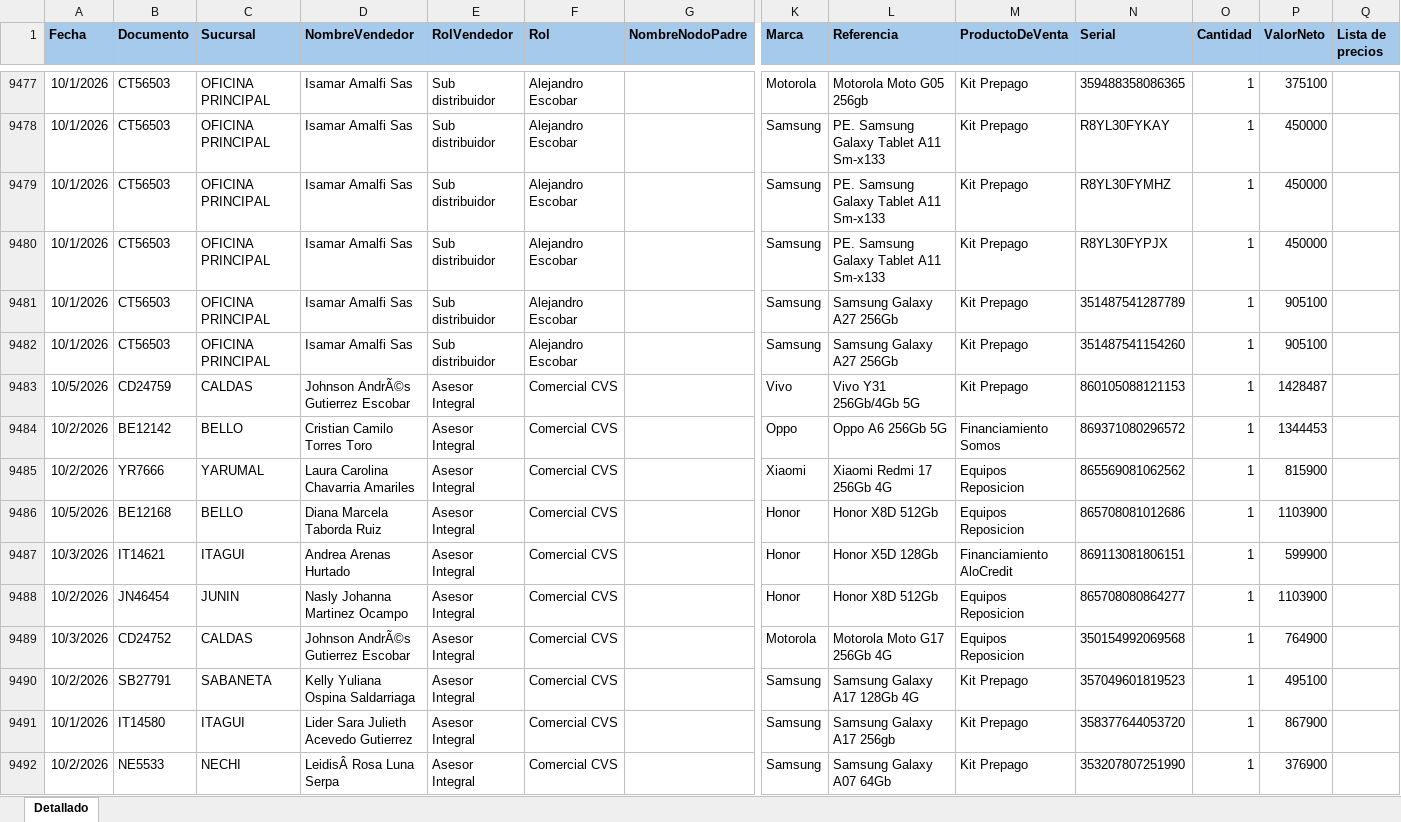
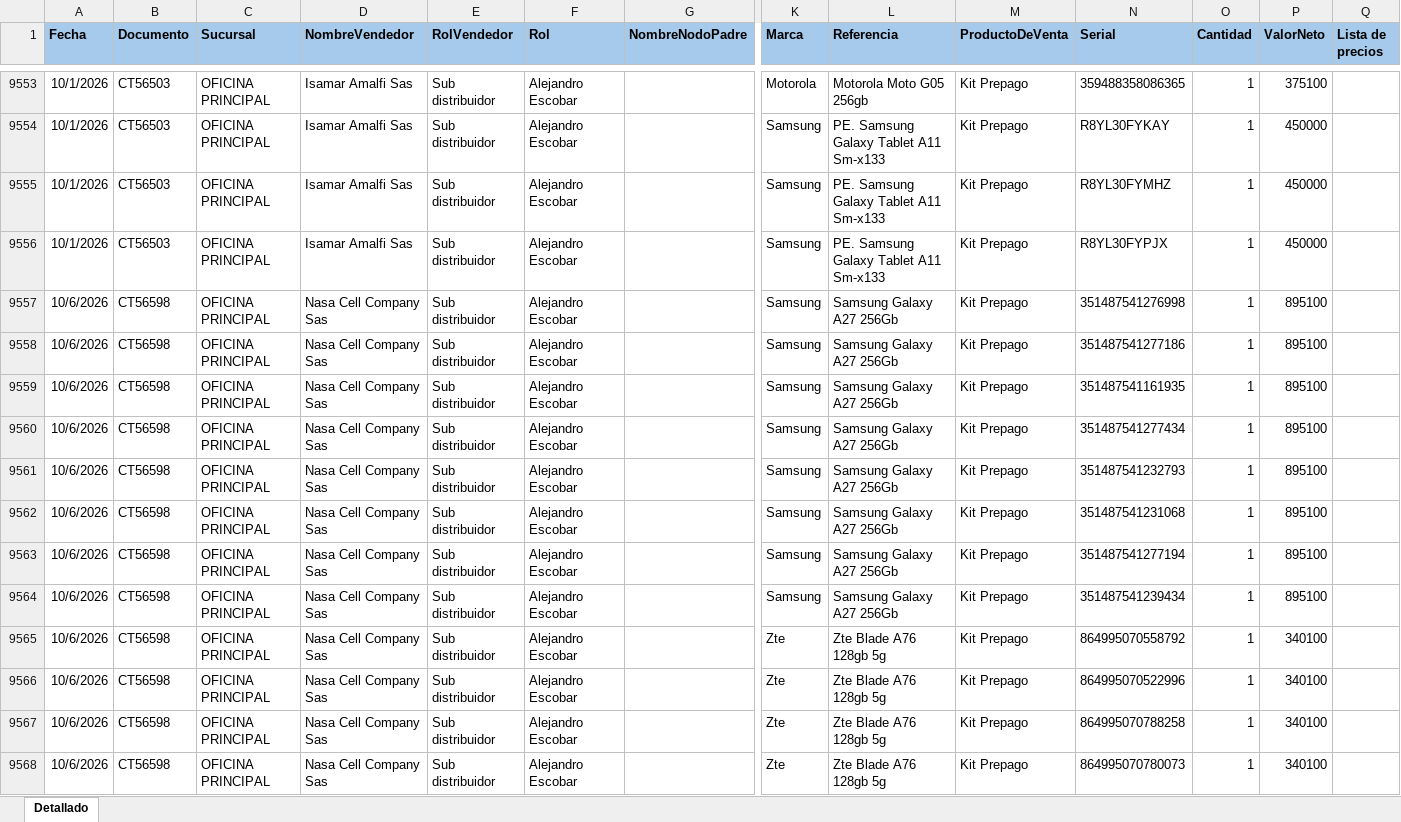
Before and after one commit to Paolam1903/EQUIPOS, an Excel workbook: ventas.xlsx, sheet Detallado, drawn as a sheet; only a part is shown, gaps mark what is left out; the shorter side is filled out with more unchanged rows; values as stored, in another font and other column widths than the file's, no borders; conditional formats not drawn; addresses are those after the commit; rows hold the shown columns only; the diff covers the shown part only; the diff names each change by its address in the sheet, - before the commit and + after, or states it on an @@ line.

```diff
--- a/ventas.xlsx (sheet Detallado)
+++ b/ventas.xlsx (sheet Detallado)
-A9557:A9558 (Fecha): 10/1/2026
+A9557:A9558 (Fecha): 10/6/2026
-B9557:B9558 (Documento): CT56503
+B9557:B9558 (Documento): CT56598
-D9557:D9558 (NombreVendedor): Isamar Amalfi Sas
+D9557:D9558 (NombreVendedor): Nasa Cell Company Sas
-N9557 (Serial): 351487541287789
+N9557 (Serial): 351487541276998
-P9557:P9558 (ValorNeto): 905100
+P9557:P9558 (ValorNeto): 895100
-N9558 (Serial): 351487541154260
+N9558 (Serial): 351487541277186
+row 9559: 10/6/2026 | CT56598 | OFICINA PRINCIPAL | Nasa Cell Company Sas | Sub distribuidor | Alejandro Escobar |  | Samsung | Samsung Galaxy A27 256Gb | Kit Prepago | 351487541161935 | 1 | 895100
+row 9560: 10/6/2026 | CT56598 | OFICINA PRINCIPAL | Nasa Cell Company Sas | Sub distribuidor | Alejandro Escobar |  | Samsung | Samsung Galaxy A27 256Gb | Kit Prepago | 351487541277434 | 1 | 895100
+row 9561: 10/6/2026 | CT56598 | OFICINA PRINCIPAL | Nasa Cell Company Sas | Sub distribuidor | Alejandro Escobar |  | Samsung | Samsung Galaxy A27 256Gb | Kit Prepago | 351487541232793 | 1 | 895100
+row 9562: 10/6/2026 | CT56598 | OFICINA PRINCIPAL | Nasa Cell Company Sas | Sub distribuidor | Alejandro Escobar |  | Samsung | Samsung Galaxy A27 256Gb | Kit Prepago | 351487541231068 | 1 | 895100
+row 9563: 10/6/2026 | CT56598 | OFICINA PRINCIPAL | Nasa Cell Company Sas | Sub distribuidor | Alejandro Escobar |  | Samsung | Samsung Galaxy A27 256Gb | Kit Prepago | 351487541277194 | 1 | 895100
+row 9564: 10/6/2026 | CT56598 | OFICINA PRINCIPAL | Nasa Cell Company Sas | Sub distribuidor | Alejandro Escobar |  | Samsung | Samsung Galaxy A27 256Gb | Kit Prepago | 351487541239434 | 1 | 895100
+row 9565: 10/6/2026 | CT56598 | OFICINA PRINCIPAL | Nasa Cell Company Sas | Sub distribuidor | Alejandro Escobar |  | Zte | Zte Blade A76 128gb 5g | Kit Prepago | 864995070558792 | 1 | 340100
+row 9566: 10/6/2026 | CT56598 | OFICINA PRINCIPAL | Nasa Cell Company Sas | Sub distribuidor | Alejandro Escobar |  | Zte | Zte Blade A76 128gb 5g | Kit Prepago | 864995070522996 | 1 | 340100
+row 9567: 10/6/2026 | CT56598 | OFICINA PRINCIPAL | Nasa Cell Company Sas | Sub distribuidor | Alejandro Escobar |  | Zte | Zte Blade A76 128gb 5g | Kit Prepago | 864995070788258 | 1 | 340100
+row 9568: 10/6/2026 | CT56598 | OFICINA PRINCIPAL | Nasa Cell Company Sas | Sub distribuidor | Alejandro Escobar |  | Zte | Zte Blade A76 128gb 5g | Kit Prepago | 864995070780073 | 1 | 340100
```
Also changed, not shown: 86 added rows, 26 moved rows and 6 edited cells elsewhere in this sheet, 1 other file.
